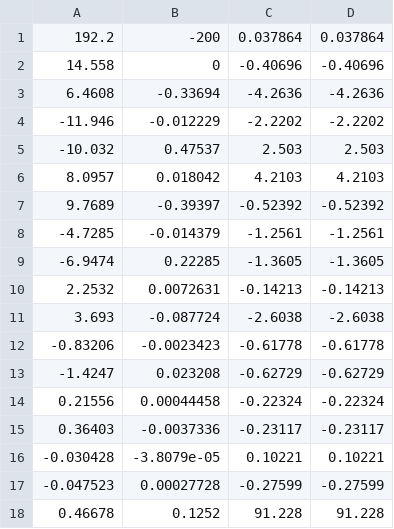
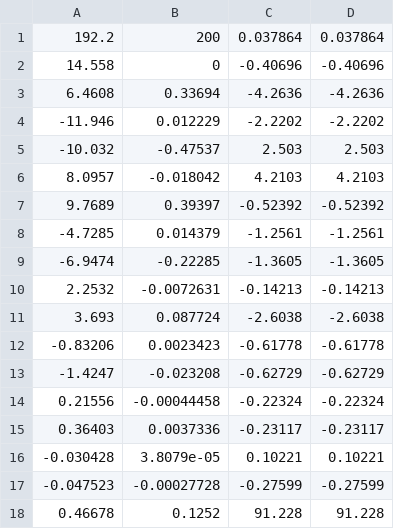
Before and after one commit to austinsteamboat/ASEN5519_proj1, a CSV file: simulation_code/fourier_coefficients.csv, drawn as a sheet.

```diff
--- a/simulation_code/fourier_coefficients.csv
+++ b/simulation_code/fourier_coefficients.csv
@@ -1,18 +1,18 @@
-192.2,-200,0.037864,0.037864
+192.2,200,0.037864,0.037864
 14.558,0,-0.40696,-0.40696
-6.4608,-0.33694,-4.2636,-4.2636
--11.946,-0.012229,-2.2202,-2.2202
--10.032,0.47537,2.503,2.503
-8.0957,0.018042,4.2103,4.2103
-9.7689,-0.39397,-0.52392,-0.52392
--4.7285,-0.014379,-1.2561,-1.2561
--6.9474,0.22285,-1.3605,-1.3605
-2.2532,0.0072631,-0.14213,-0.14213
-3.693,-0.087724,-2.6038,-2.6038
--0.83206,-0.0023423,-0.61778,-0.61778
--1.4247,0.023208,-0.62729,-0.62729
-0.21556,0.00044458,-0.22324,-0.22324
-0.36403,-0.0037336,-0.23117,-0.23117
--0.030428,-3.8079e-05,0.10221,0.10221
--0.047523,0.00027728,-0.27599,-0.27599
+6.4608,0.33694,-4.2636,-4.2636
+-11.946,0.012229,-2.2202,-2.2202
+-10.032,-0.47537,2.503,2.503
+8.0957,-0.018042,4.2103,4.2103
+9.7689,0.39397,-0.52392,-0.52392
+-4.7285,0.014379,-1.2561,-1.2561
+-6.9474,-0.22285,-1.3605,-1.3605
+2.2532,-0.0072631,-0.14213,-0.14213
+3.693,0.087724,-2.6038,-2.6038
+-0.83206,0.0023423,-0.61778,-0.61778
+-1.4247,-0.023208,-0.62729,-0.62729
+0.21556,-0.00044458,-0.22324,-0.22324
+0.36403,0.0037336,-0.23117,-0.23117
+-0.030428,3.8079e-05,0.10221,0.10221
+-0.047523,-0.00027728,-0.27599,-0.27599
 0.46678,0.1252,91.228,91.228
```
Also changed, not shown: simulation_code/path_to_follow_2.csv, 2 other files.
